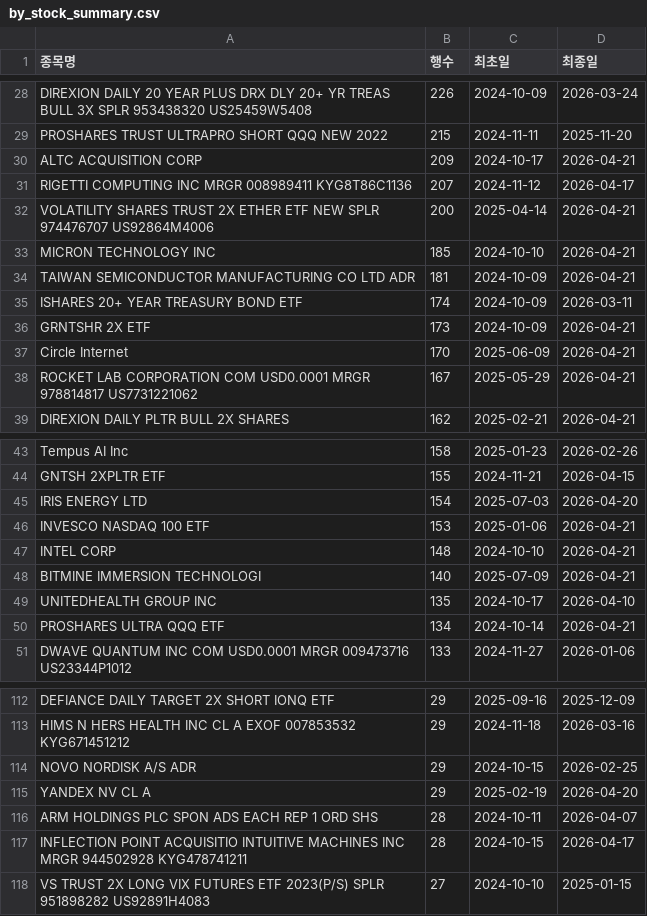
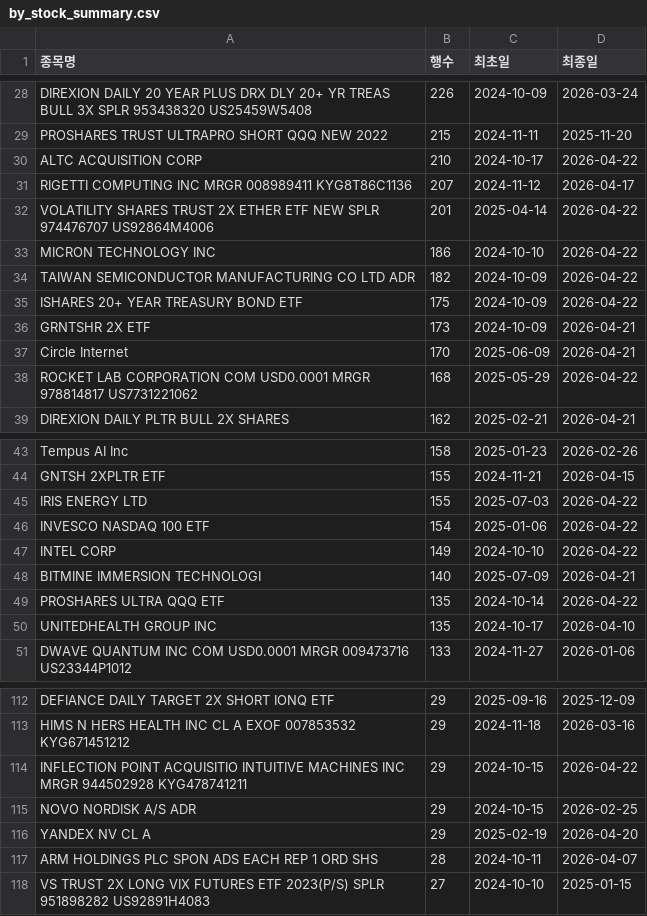
Before and after one commit to HaminKim/reant_streamlit, a CSV file: processed/by_stock_summary.csv, drawn as a sheet; only a part is shown, gaps mark what is left out; the diff covers the shown part only.

```diff
--- a/processed/by_stock_summary.csv
+++ b/processed/by_stock_summary.csv
@@ -29,11 +29,11 @@ DIREXION DAILY 20 YEAR PLUS DRX DLY 20+ YR TREAS BULL 3X SPLR 953438320 US25459W
 PROSHARES TRUST ULTRAPRO SHORT QQQ NEW 2022,215,2024-11-11,2025-11-20
-ALTC ACQUISITION CORP,209,2024-10-17,2026-04-21
+ALTC ACQUISITION CORP,210,2024-10-17,2026-04-22
 RIGETTI COMPUTING INC MRGR 008989411 KYG8T86C1136,207,2024-11-12,2026-04-17
-VOLATILITY SHARES TRUST 2X ETHER ETF NEW SPLR 974476707 US92864M4006,200,2025-04-14,2026-04-21
-MICRON TECHNOLOGY INC,185,2024-10-10,2026-04-21
-TAIWAN SEMICONDUCTOR MANUFACTURING CO LTD ADR,181,2024-10-09,2026-04-21
-ISHARES 20+ YEAR TREASURY BOND ETF,174,2024-10-09,2026-03-11
+VOLATILITY SHARES TRUST 2X ETHER ETF NEW SPLR 974476707 US92864M4006,201,2025-04-14,2026-04-22
+MICRON TECHNOLOGY INC,186,2024-10-10,2026-04-22
+TAIWAN SEMICONDUCTOR MANUFACTURING CO LTD ADR,182,2024-10-09,2026-04-22
+ISHARES 20+ YEAR TREASURY BOND ETF,175,2024-10-09,2026-04-22
 GRNTSHR 2X ETF,173,2024-10-09,2026-04-21
 Circle Internet,170,2025-06-09,2026-04-21
-ROCKET LAB CORPORATION COM USD0.0001 MRGR 978814817 US7731221062,167,2025-05-29,2026-04-21
+ROCKET LAB CORPORATION COM USD0.0001 MRGR 978814817 US7731221062,168,2025-05-29,2026-04-22
 DIREXION DAILY PLTR BULL 2X SHARES,162,2025-02-21,2026-04-21
@@ -44,8 +44,8 @@ Tempus AI Inc,158,2025-01-23,2026-02-26
 GNTSH 2XPLTR ETF,155,2024-11-21,2026-04-15
-IRIS ENERGY LTD,154,2025-07-03,2026-04-20
-INVESCO NASDAQ 100 ETF,153,2025-01-06,2026-04-21
-INTEL CORP,148,2024-10-10,2026-04-21
+IRIS ENERGY LTD,155,2025-07-03,2026-04-22
+INVESCO NASDAQ 100 ETF,154,2025-01-06,2026-04-22
+INTEL CORP,149,2024-10-10,2026-04-22
 BITMINE IMMERSION TECHNOLOGI,140,2025-07-09,2026-04-21
+PROSHARES ULTRA QQQ ETF,135,2024-10-14,2026-04-22
 UNITEDHEALTH GROUP INC,135,2024-10-17,2026-04-10
-PROSHARES ULTRA QQQ ETF,134,2024-10-14,2026-04-21
 DWAVE QUANTUM INC COM USD0.0001 MRGR 009473716 US23344P1012,133,2024-11-27,2026-01-06
@@ -113,2 +113,3 @@ DEFIANCE DAILY TARGET 2X SHORT IONQ ETF,29,2025-09-16,2025-12-09
 HIMS N HERS HEALTH INC CL A EXOF 007853532 KYG671451212,29,2024-11-18,2026-03-16
+INFLECTION POINT ACQUISITIO INTUITIVE MACHINES INC MRGR 944502928 KYG478741211,29,2024-10-15,2026-04-22
 NOVO NORDISK A/S ADR,29,2024-10-15,2026-02-25
@@ -116,3 +117,2 @@ YANDEX NV CL A,29,2025-02-19,2026-04-20
 ARM HOLDINGS PLC SPON ADS EACH REP 1 ORD SHS,28,2024-10-11,2026-04-07
-INFLECTION POINT ACQUISITIO INTUITIVE MACHINES INC MRGR 944502928 KYG478741211,28,2024-10-15,2026-04-17
 VS TRUST 2X LONG VIX FUTURES ETF 2023(P/S) SPLR 951898282 US92891H4083,27,2024-10-10,2025-01-15
```
Also changed, not shown: 14 added rows, 12 removed rows and 50 edited cells elsewhere in this file, 3 other files.
